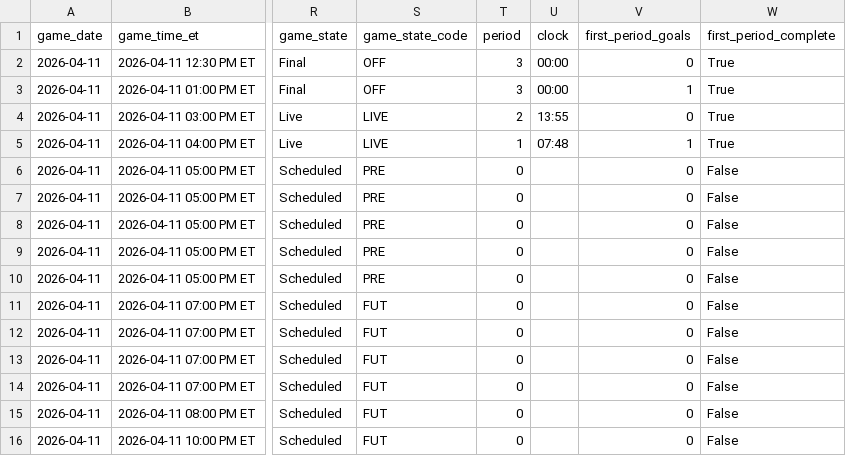
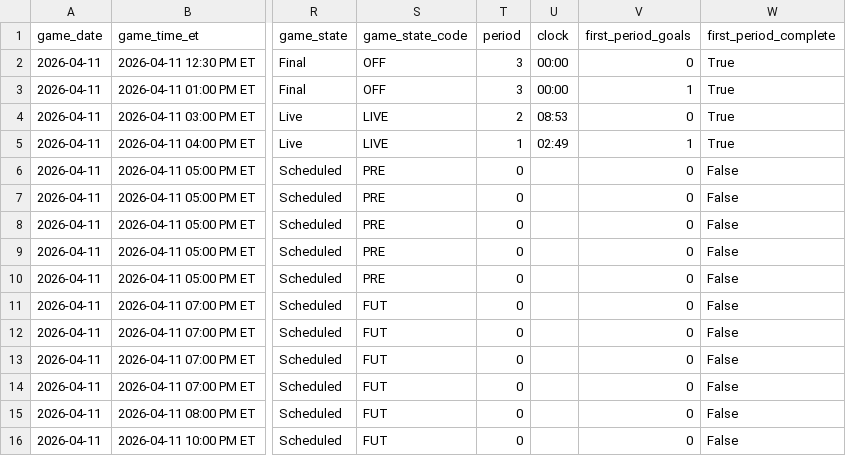
Before and after one commit to gauravgandhi01/first_period_stats, a CSV file: live/daily_slate_latest.csv, drawn as a sheet; only a part is shown, gaps mark what is left out; the diff names each change by its address in the sheet, - before the commit and + after, or states it on an @@ line.

Commit message:
auto: update firstperiodstats outputs for 2026-04-11 (2026-04-11 21:00:01 UTC)

```diff
--- a/live/daily_slate_latest.csv
+++ b/live/daily_slate_latest.csv
-U4 (clock): 13:55
+U4 (clock): 08:53
-U5 (clock): 07:48
+U5 (clock): 02:49
```
Also changed, not shown: 3 other files.
